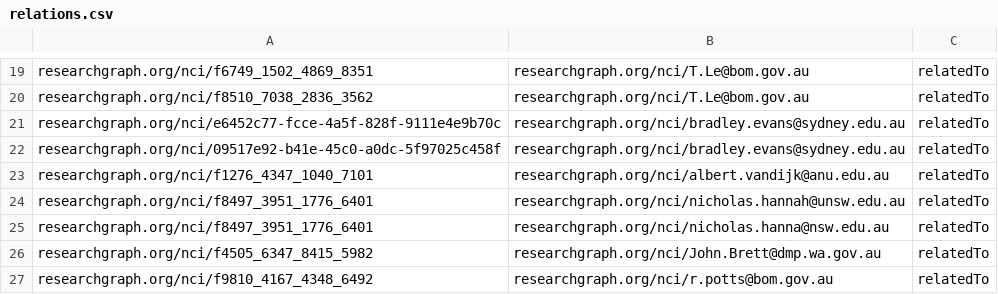
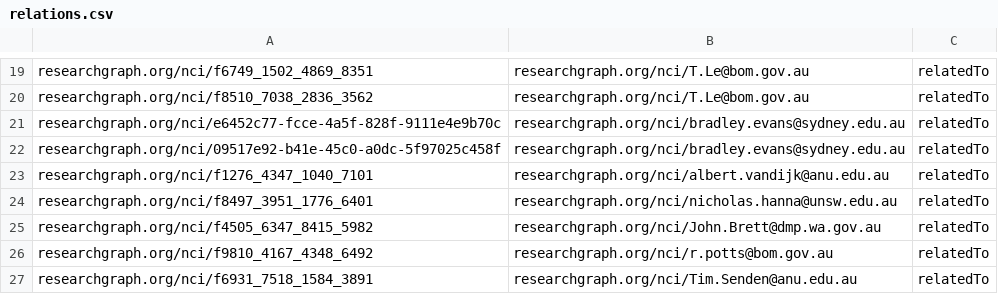
Before and after one commit to researchgraph/NCI, a CSV file: csv/relations.csv, drawn as a sheet; only a part is shown, gaps mark what is left out; the shorter side is filled out with more unchanged rows.

```diff
--- a/csv/relations.csv
+++ b/csv/relations.csv
@@ -23,4 +23,3 @@ researchgraph.org/nci/09517e92-b41e-45c0-a0dc-5f97025c458f,researchgraph.org/nci
 researchgraph.org/nci/f1276_4347_1040_7101,researchgraph.org/nci/albert.vandijk@anu.edu.au,relatedTo
-researchgraph.org/nci/f8497_3951_1776_6401,researchgraph.org/nci/nicholas.hannah@unsw.edu.au,relatedTo
-researchgraph.org/nci/f8497_3951_1776_6401,researchgraph.org/nci/nicholas.hanna@nsw.edu.au,relatedTo
+researchgraph.org/nci/f8497_3951_1776_6401,researchgraph.org/nci/nicholas.hanna@unsw.edu.au,relatedTo
 researchgraph.org/nci/f4505_6347_8415_5982,researchgraph.org/nci/John.Brett@dmp.wa.gov.au,relatedTo
```
Also changed, not shown: csv/researchers.csv.
